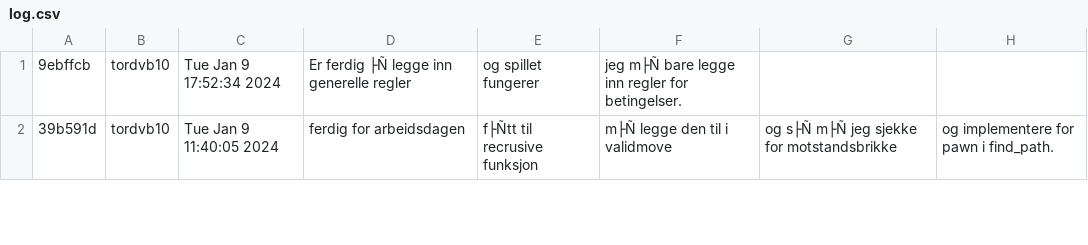
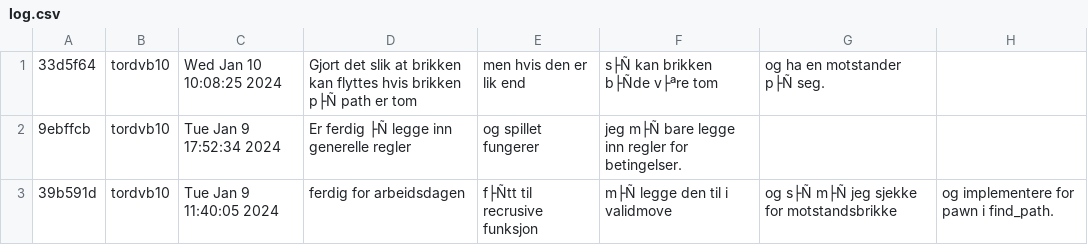
Before and after one commit to tordvb10/Chess, a CSV file: log.csv, drawn as a sheet; only a part is shown; the diff names each change by its address in the sheet, - before the commit and + after, or states it on an @@ line.

Commit message:
Hadde problemer med recursive_path, når jeg fant et riktig steg, så satte jeg den til å være false, selv på brikke hadde den til å være true for brikkens egenskaper. Dermed kunne jeg ikke bevege brikken recursive andre gangen jeg bevegde den. Lagde en global variabel som sjekket før find_path om den var recursive, så satt global varibel til true, og til false etter find_path. Så hvis brikkens egenskap var recursive, så satte satte jeg recursive_path til true når en skal ut av funksjonen, slik at brikken fungerer til neste steg. Hvis jeg fant riktig steg, så satte jeg recursive_path til false for å komme ut av funksjonen.

```diff
--- a/log.csv
+++ b/log.csv
+row 1: 33d5f64 | tordvb10 | Wed Jan 10 10:08:25 2024 | Gjort det slik at brikken kan flyttes hvis brikken p├Ñ path er tom | men hvis den er lik end | s├Ñ kan brikken b├Ñde v├ªre tom | og ha en motstander p├Ñ seg.
```
Also changed, not shown: 1 other file.
